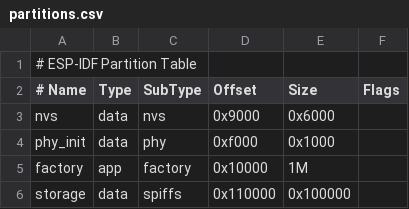
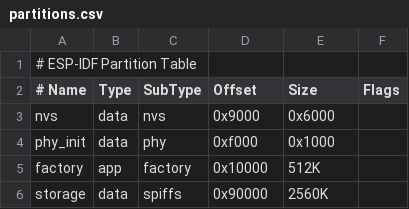
Before and after one commit to lwong370/tiny_esp_svm_classifier, a CSV file: partitions.csv, drawn as a sheet.

Commit message:
editted partition storage so that my svm model works

```diff
--- a/partitions.csv
+++ b/partitions.csv
@@ -4,3 +4,3 @@ nvs,      data, nvs,     0x9000,  0x6000,
 phy_init, data, phy,     0xf000,  0x1000,
-factory,  app,  factory, 0x10000, 1M,
-storage,  data, spiffs,  0x110000, 0x100000,
+factory, app, factory, 0x10000, 512K,
+storage, data, spiffs, 0x90000, 2560K,
```
Also changed, not shown: 2 other files.
